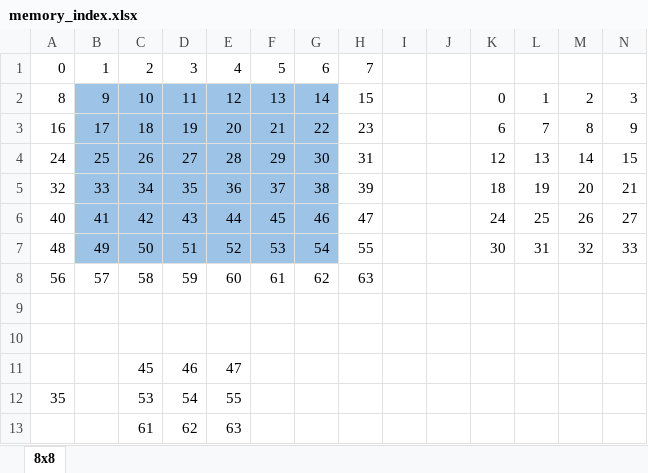
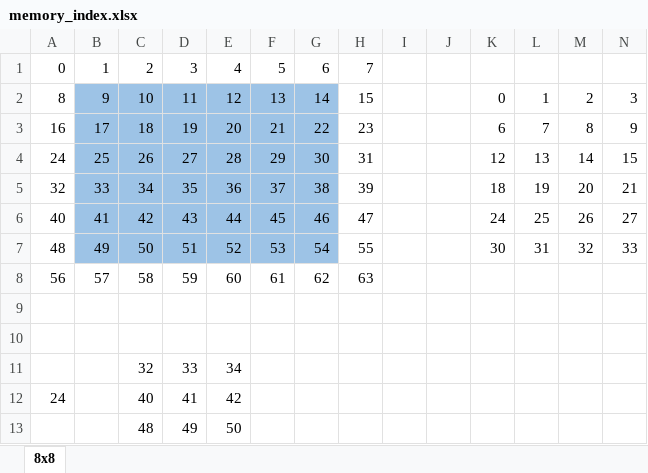
Before and after one commit to 108368062/verilog_practice, an Excel workbook: Lab7/memory_index.xlsx, sheet 8x8, drawn as a sheet; only a part is shown; values as stored, in another font and other column widths than the file's, no borders; removed rows and columns are numbered as before the commit, all else as after; rows hold the shown columns only; the diff names each change by its address in the sheet, - before the commit and + after, or states it on an @@ line.

Commit message:
update lab7 reference excel

```diff
--- a/Lab7/memory_index.xlsx (sheet 8x8)
+++ b/Lab7/memory_index.xlsx (sheet 8x8)
-row 11:  |  | 45 | 46 | 47
-row 12: 35 |  | 53 | 54 | 55
-row 13:  |  | 61 | 62 | 63
+row 11:  |  | 32 | 33 | 34
+row 12: 24 |  | 40 | 41 | 42
+row 13:  |  | 48 | 49 | 50
```
